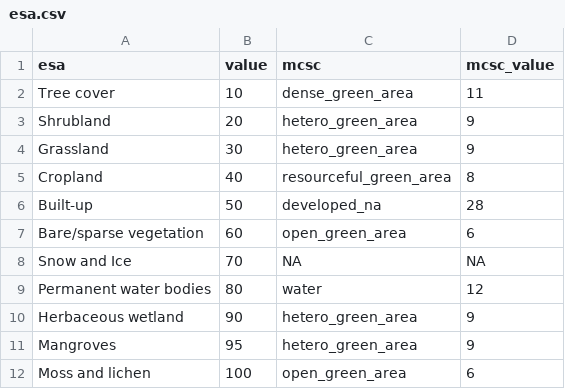
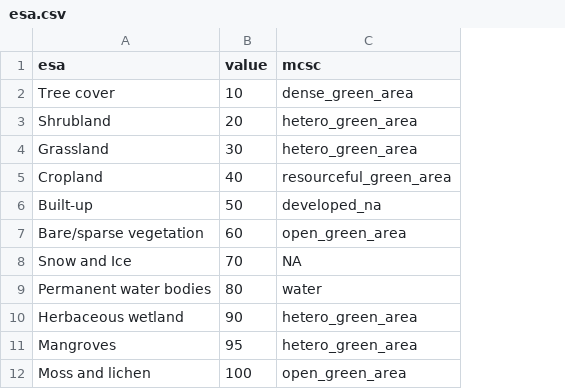
Before and after one commit to georod/mcsc, a CSV file: misc/esa.csv, drawn as a sheet; the diff names each change by its address in the sheet, - before the commit and + after, or states it on an @@ line.

Commit message:
Fixed ESA csv

```diff
--- a/misc/esa.csv
+++ b/misc/esa.csv
-column D (mcsc_value), rows 2-12: 11 | 9 | 9 | 8 | 28 | 6 | NA | 12 | 9 | 9 | 6
```
